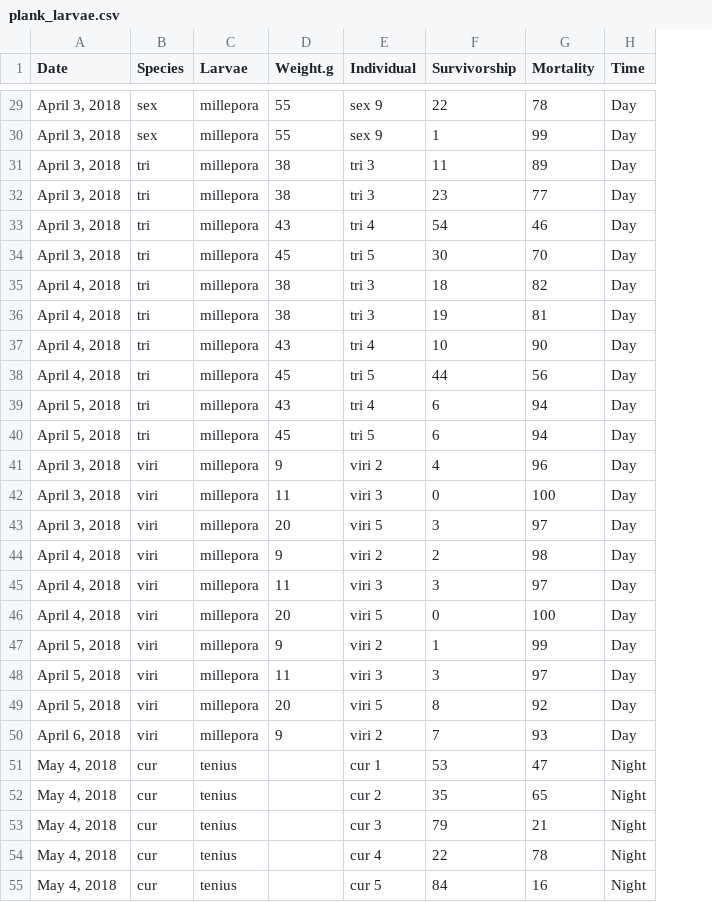
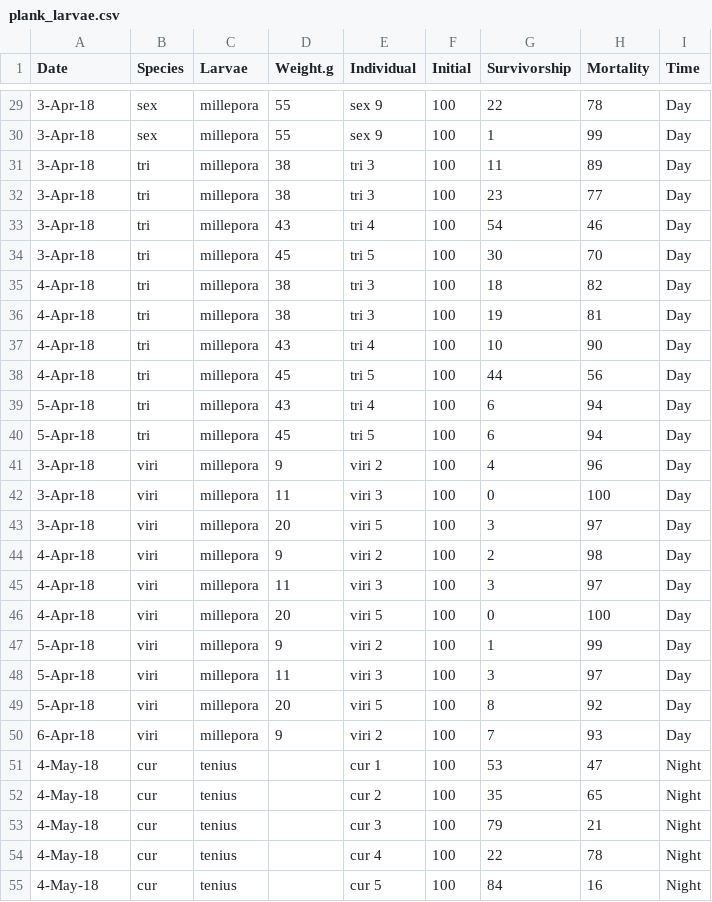
Before and after one commit to tjrq/UPMSI_Stats, a CSV file: Data/plank_larvae.csv, drawn as a sheet; only a part is shown, gaps mark what is left out; the diff covers the shown part only; the diff names each change by its address in the sheet, - before the commit and + after, or states it on an @@ line.

```diff
--- a/Data/plank_larvae.csv
+++ b/Data/plank_larvae.csv
+column F (Initial), rows 29-55: all 100
-A29:A34 (Date): April 3, 2018
+A29:A34 (Date): 3-Apr-18
-A35:A38 (Date): April 4, 2018
+A35:A38 (Date): 4-Apr-18
-A39:A40 (Date): April 5, 2018
+A39:A40 (Date): 5-Apr-18
-A41:A43 (Date): April 3, 2018
+A41:A43 (Date): 3-Apr-18
-A44:A46 (Date): April 4, 2018
+A44:A46 (Date): 4-Apr-18
-A47:A49 (Date): April 5, 2018
+A47:A49 (Date): 5-Apr-18
-A50 (Date): April 6, 2018
+A50 (Date): 6-Apr-18
-A51:A55 (Date): May 4, 2018
+A51:A55 (Date): 4-May-18
```
Also changed, not shown: 123 edited cells elsewhere in this file, 4 other files.
